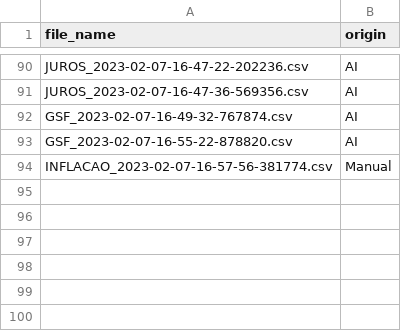
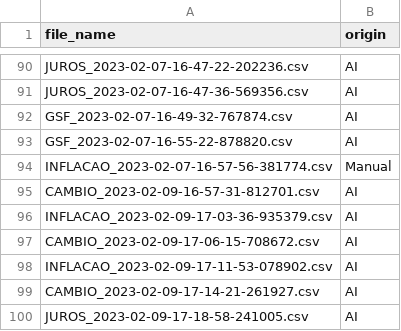
Before and after one commit to aruasouza/CTG_2, a CSV file: records.csv, drawn as a sheet; only a part is shown, gaps mark what is left out.

```diff
--- a/records.csv
+++ b/records.csv
@@ -94 +94,7 @@ GSF_2023-02-07-16-55-22-878820.csv,AI
 INFLACAO_2023-02-07-16-57-56-381774.csv,Manual
+CAMBIO_2023-02-09-16-57-31-812701.csv,AI
+INFLACAO_2023-02-09-17-03-36-935379.csv,AI
+CAMBIO_2023-02-09-17-06-15-708672.csv,AI
+INFLACAO_2023-02-09-17-11-53-078902.csv,AI
+CAMBIO_2023-02-09-17-14-21-261927.csv,AI
+JUROS_2023-02-09-17-18-58-241005.csv,AI
```
Also changed, not shown: log_2_2023.csv, 3 other files.
